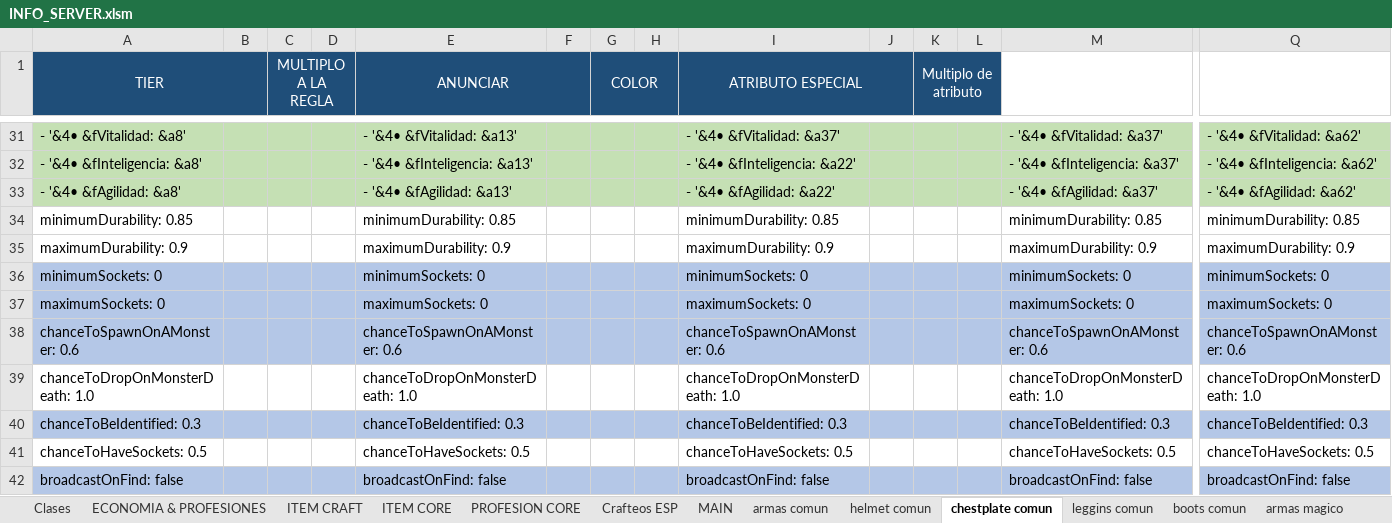
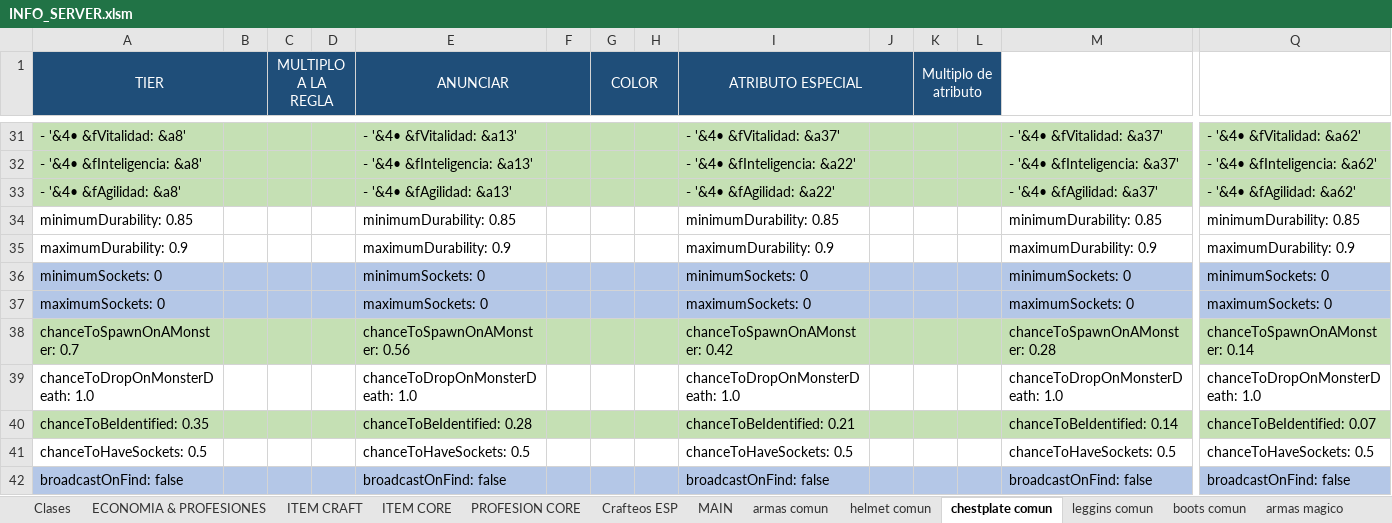
Before and after one commit to Decreeofpain/Hell-Tech, an Excel workbook: INFO_SERVER.xlsm, sheet chestplate comun, drawn as a sheet; only a part is shown, gaps mark what is left out; values as stored, in another font and other column widths than the file's, no borders; the diff covers the shown part only; the diff names each change by its address in the sheet, - before the commit and + after, or states it on an @@ line.

Commit message:
Update Items
Se cambio la freciencia del Spawn por materiales

```diff
--- a/INFO_SERVER.xlsm (sheet chestplate comun)
+++ b/INFO_SERVER.xlsm (sheet chestplate comun)
-A38 (TIER): chanceToSpawnOnAMonster: 0.6
+A38 (TIER): chanceToSpawnOnAMonster: 0.7
-A38:Q38 fill: #B4C7E7
+A38:Q38 fill: #C5E0B4
-E38 (ANUNCIAR): chanceToSpawnOnAMonster: 0.6
+E38 (ANUNCIAR): chanceToSpawnOnAMonster: 0.56
-I38 (ATRIBUTO ESPECIAL): chanceToSpawnOnAMonster: 0.6
+I38 (ATRIBUTO ESPECIAL): chanceToSpawnOnAMonster: 0.42
-M38: chanceToSpawnOnAMonster: 0.6
+M38: chanceToSpawnOnAMonster: 0.28
-Q38: chanceToSpawnOnAMonster: 0.6
+Q38: chanceToSpawnOnAMonster: 0.14
-A40 (TIER): chanceToBeIdentified: 0.3
+A40 (TIER): chanceToBeIdentified: 0.35
-A40:Q40 fill: #B4C7E7
+A40:Q40 fill: #C5E0B4
-E40 (ANUNCIAR): chanceToBeIdentified: 0.3
+E40 (ANUNCIAR): chanceToBeIdentified: 0.28
-I40 (ATRIBUTO ESPECIAL): chanceToBeIdentified: 0.3
+I40 (ATRIBUTO ESPECIAL): chanceToBeIdentified: 0.21
-M40: chanceToBeIdentified: 0.3
+M40: chanceToBeIdentified: 0.14
-Q40: chanceToBeIdentified: 0.3
+Q40: chanceToBeIdentified: 0.07
```
Also changed, not shown: cell formats elsewhere in this sheet, sheet armas comun, sheet boots comun, sheet leggins comun, sheet helmet comun, sheet helmet magico, sheet chestplate magico, 19 more sheets, 17 other files.
